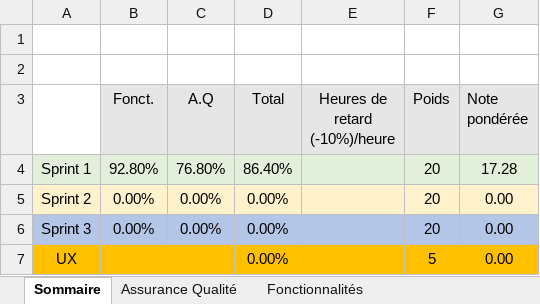
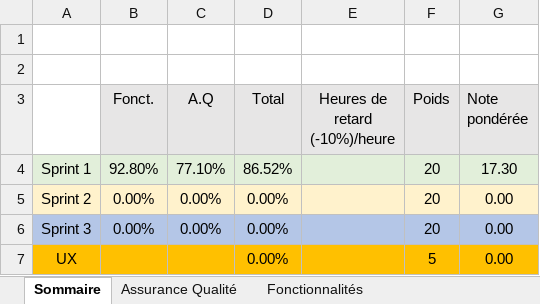
Before and after one commit to zebiriabderrahim/7_Differences, an Excel workbook: Equipe101.xlsx, sheet Sommaire, drawn as a sheet; values as stored, in another font and other column widths than the file's, no borders; the diff names each change by its address in the sheet, - before the commit and + after, or states it on an @@ line.

```diff
--- a/Equipe101.xlsx (sheet Sommaire)
+++ b/Equipe101.xlsx (sheet Sommaire)
-C4 (A.Q): 76.80%
+C4 (A.Q): 77.10%
-D4 (Total): 86.40%
+D4 (Total): 86.52%
-G4 (Note pondérée): 17.28
+G4 (Note pondérée): 17.30
```
Also changed, not shown: sheet Assurance Qualité, 15 other files.
